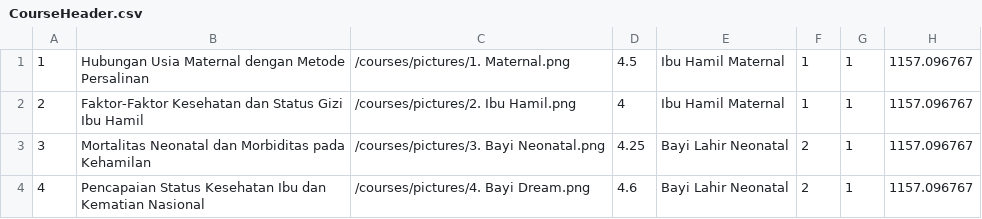
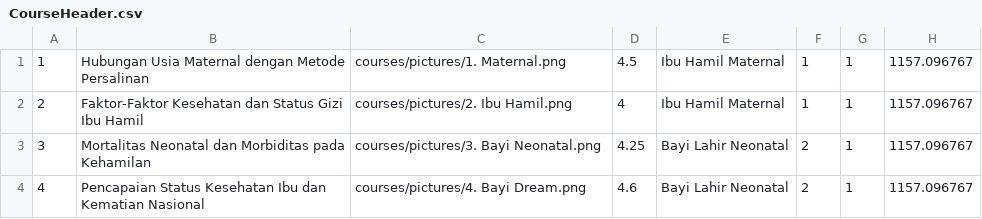
Before and after one commit to MrAisenodni/rs_maternal, a CSV file: database/csv/Transactions/CourseHeader.csv, drawn as a sheet.

```diff
--- a/database/csv/Transactions/CourseHeader.csv
+++ b/database/csv/Transactions/CourseHeader.csv
@@ -1,4 +1,4 @@
-1;Hubungan Usia Maternal dengan Metode Persalinan;/courses/pictures/1. Maternal.png;4.5;Ibu Hamil Maternal;1;1;1157.096767
-2;Faktor-Faktor Kesehatan dan Status Gizi Ibu Hamil;/courses/pictures/2. Ibu Hamil.png;4;Ibu Hamil Maternal;1;1;1157.096767
-3;Mortalitas Neonatal dan Morbiditas pada Kehamilan;/courses/pictures/3. Bayi Neonatal.png;4.25;Bayi Lahir Neonatal;2;1;1157.096767
-4;Pencapaian Status Kesehatan Ibu dan Kematian Nasional;/courses/pictures/4. Bayi Dream.png;4.6;Bayi Lahir Neonatal;2;1;1157.096767
+1;Hubungan Usia Maternal dengan Metode Persalinan;courses/pictures/1. Maternal.png;4.5;Ibu Hamil Maternal;1;1;1157.096767
+2;Faktor-Faktor Kesehatan dan Status Gizi Ibu Hamil;courses/pictures/2. Ibu Hamil.png;4;Ibu Hamil Maternal;1;1;1157.096767
+3;Mortalitas Neonatal dan Morbiditas pada Kehamilan;courses/pictures/3. Bayi Neonatal.png;4.25;Bayi Lahir Neonatal;2;1;1157.096767
+4;Pencapaian Status Kesehatan Ibu dan Kematian Nasional;courses/pictures/4. Bayi Dream.png;4.6;Bayi Lahir Neonatal;2;1;1157.096767
```
Also changed, not shown: 4 other files.
